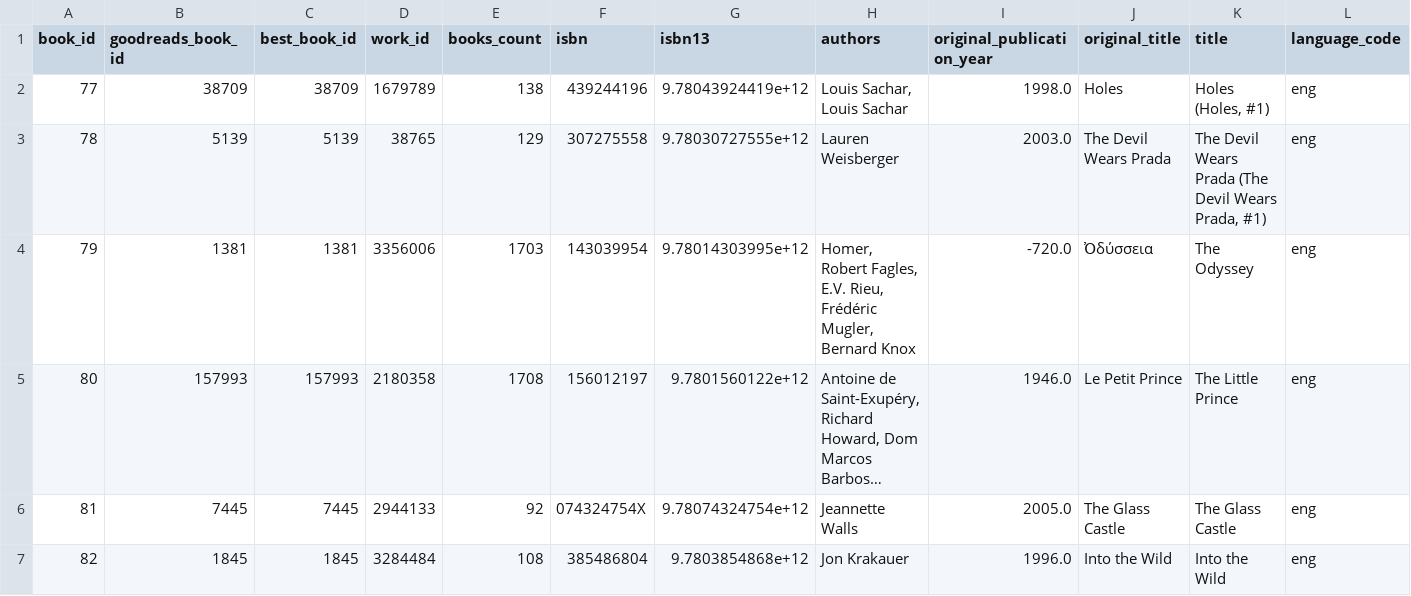
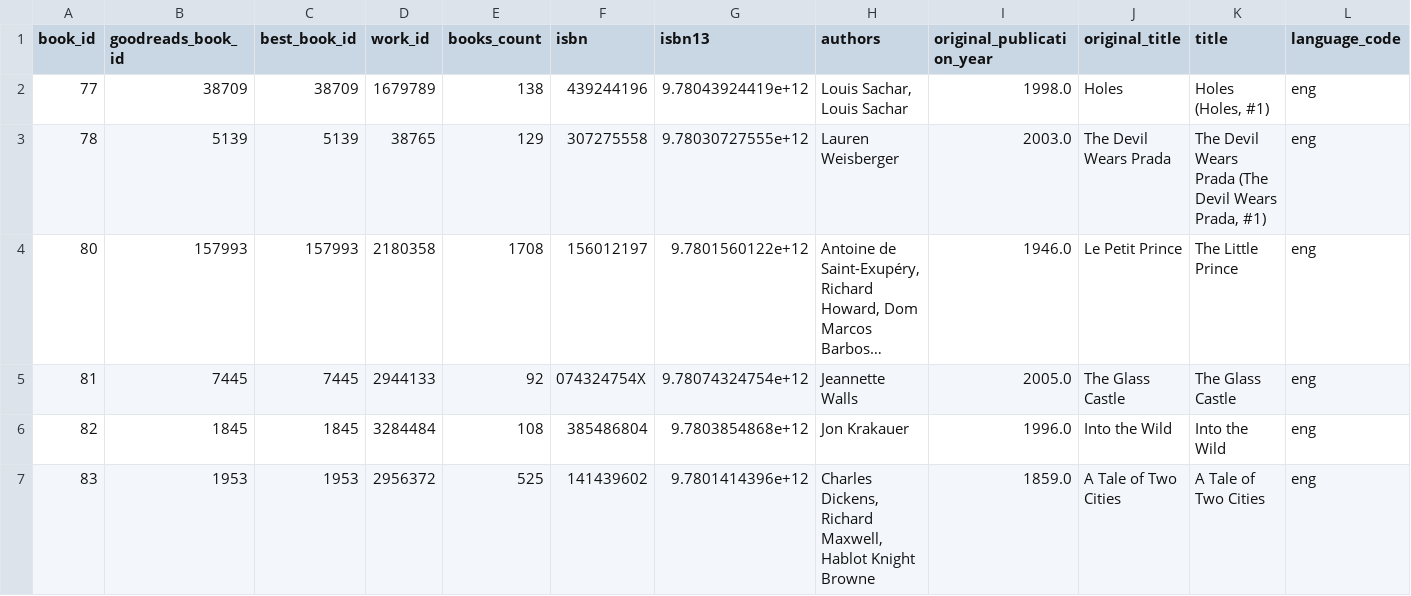
Before and after one commit to snaveknight/Assingment3, a CSV file: Assingment3/src/library/books.csv, drawn as a sheet; only a part is shown; the shorter side is filled out with more unchanged rows; long unchanged cells end in …; rows hold the shown columns only; the diff names each change by its address in the sheet, - before the commit and + after, or states it on an @@ line.

```diff
--- a/Assingment3/src/library/books.csv
+++ b/Assingment3/src/library/books.csv
-row 4: 79 | 1381 | 1381 | 3356006 | 1703 | 143039954 | 9.78014303995e+12 | Homer, Robert Fagles, E.V. Rieu, Frédéric Mugler, Bernard Knox | -720.0 | Ὀδύσσεια | The Odyssey | eng
```
Also changed, not shown: 1 other file.
